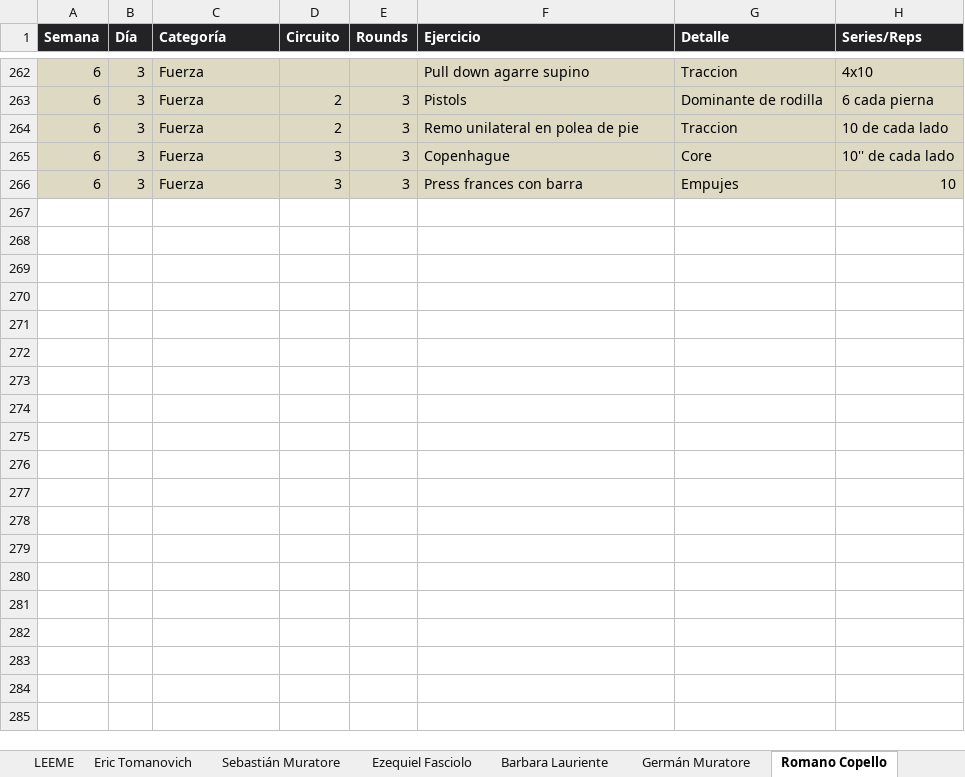
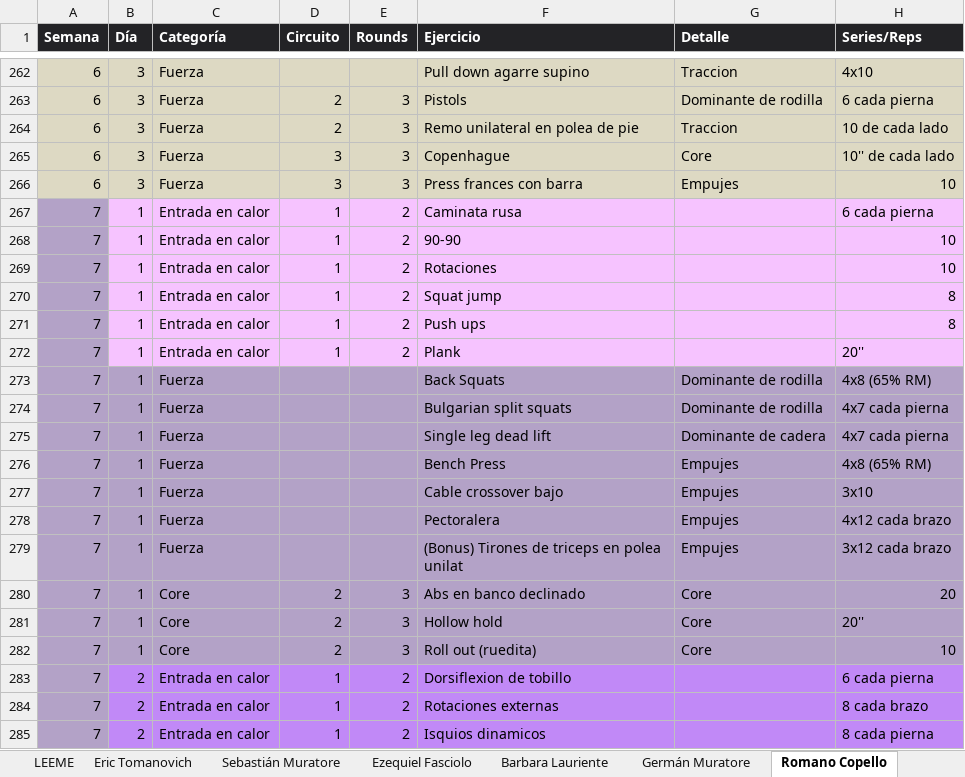
Before and after one commit to erictomanovich-web/profe.eric.app, an Excel workbook: pwa/rutinas.xlsx, sheet Romano Copello, drawn as a sheet; only a part is shown, gaps mark what is left out; values as stored, in another font and other column widths than the file's, no borders; the diff covers the shown part only; the diff names each change by its address in the sheet, - before the commit and + after, or states it on an @@ line.

```diff
--- a/pwa/rutinas.xlsx (sheet Romano Copello)
+++ b/pwa/rutinas.xlsx (sheet Romano Copello)
+row 267: 7 | 1 | Entrada en calor | 1 | 2 | Caminata rusa |  | 6 cada pierna
+row 268: 7 | 1 | Entrada en calor | 1 | 2 | 90-90 |  | 10
+row 269: 7 | 1 | Entrada en calor | 1 | 2 | Rotaciones |  | 10
+row 270: 7 | 1 | Entrada en calor | 1 | 2 | Squat jump |  | 8
+row 271: 7 | 1 | Entrada en calor | 1 | 2 | Push ups |  | 8
+row 272: 7 | 1 | Entrada en calor | 1 | 2 | Plank |  | 20''
+row 273: 7 | 1 | Fuerza |  |  | Back Squats | Dominante de rodilla | 4x8 (65% RM)
+row 274: 7 | 1 | Fuerza |  |  | Bulgarian split squats | Dominante de rodilla | 4x7 cada pierna
+row 275: 7 | 1 | Fuerza |  |  | Single leg dead lift | Dominante de cadera | 4x7 cada pierna
+row 276: 7 | 1 | Fuerza |  |  | Bench Press | Empujes | 4x8 (65% RM)
+row 277: 7 | 1 | Fuerza |  |  | Cable crossover bajo | Empujes | 3x10
+row 278: 7 | 1 | Fuerza |  |  | Pectoralera | Empujes | 4x12 cada brazo
+row 279: 7 | 1 | Fuerza |  |  | (Bonus) Tirones de triceps en polea unilat | Empujes | 3x12 cada brazo
+row 280: 7 | 1 | Core | 2 | 3 | Abs en banco declinado | Core | 20
+row 281: 7 | 1 | Core | 2 | 3 | Hollow hold | Core | 20''
+row 282: 7 | 1 | Core | 2 | 3 | Roll out (ruedita) | Core | 10
+row 283: 7 | 2 | Entrada en calor | 1 | 2 | Dorsiflexion de tobillo |  | 6 cada pierna
+row 284: 7 | 2 | Entrada en calor | 1 | 2 | Rotaciones externas |  | 8 cada brazo
+row 285: 7 | 2 | Entrada en calor | 1 | 2 | Isquios dinamicos |  | 8 cada pierna
```
Also changed, not shown: 28 added rows elsewhere in this sheet, sheet Barbara Lauriente, sheet Germán Muratore, sheet Eric Tomanovich, sheet Ezequiel Fasciolo, sheet Sebastián Muratore, sheet Leo Lewis, 3 more sheets, other sheet tabs.
